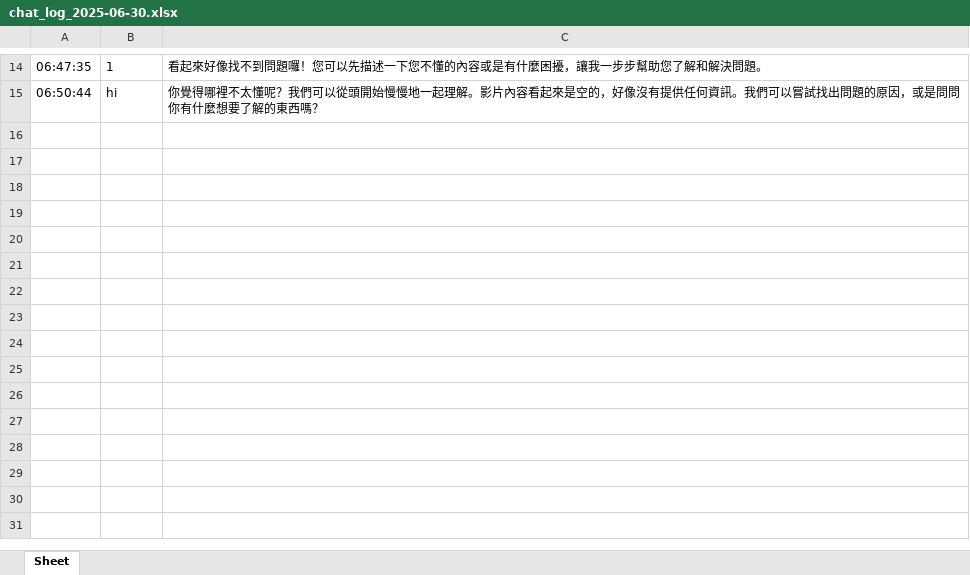
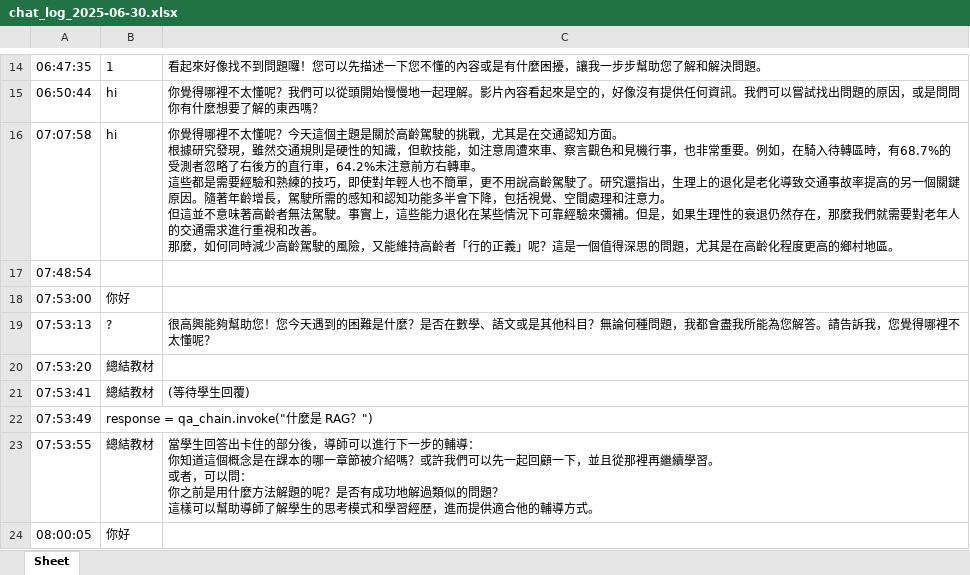
Before and after one commit to johnson7321/llama-tutor-agent, an Excel workbook: logs/chat/chat_log_2025-06-30.xlsx, sheet Sheet, drawn as a sheet; only a part is shown, gaps mark what is left out; values as stored, in another font and other column widths than the file's, no borders; ↵ is a line break in a cell; the diff covers the shown part only; the diff names each change by its address in the sheet, - before the commit and + after, or states it on an @@ line.

```diff
--- a/logs/chat/chat_log_2025-06-30.xlsx (sheet Sheet)
+++ b/logs/chat/chat_log_2025-06-30.xlsx (sheet Sheet)
+row 16: 07:07:58 | hi | 你覺得哪裡不太懂呢？今天這個主題是關於高齡駕駛的挑戰，尤其是在交通認知方面。 ↵ 根據研究發現，雖然交通規則是硬性的知識，但軟技能，如注意周遭來車、察言觀色和見機行事，也非常重要。例如，在騎入待轉區時，有68.7%的受測者忽略了右後方的直行車，64.2%未注意前方右轉車。 ↵ 這些都是需要經驗和熟練的技巧，即使對年輕人也不簡單，更不用說高齡駕駛了。研究還指出，生理上的退化是老化導致交通事故率提高的另一個關鍵原因。隨著年齡增長，駕駛所需的感知和認知功能多半會下降，包括視覺、空間處理和注意力。 ↵ 但這並不意味著高齡者無法駕駛。事實上，這些能力退化在某些情況下可靠經驗來彌補。但是，如果生理性的衰退仍然存在，那麼我們就需要對老年人的交通需求進行重視和改善。 ↵ 那麼，如何同時減少高齡駕駛的風險，又能維持高齡者「行的正義」呢？這是一個值得深思的問題，尤其是在高齡化程度更高的鄉村地區。
+row 17: 07:48:54
+row 18: 07:53:00 | 你好
+row 19: 07:53:13 | ? | 很高興能夠幫助您！您今天遇到的困難是什麼？是否在數學、語文或是其他科目？無論何種問題，我都會盡我所能為您解答。請告訴我，您覺得哪裡不太懂呢？
+row 20: 07:53:20 | 總結教材
+row 21: 07:53:41 | 總結教材 | (等待學生回覆)
+row 22: 07:53:49 | response = qa_chain.invoke("什麼是 RAG？")
+row 23: 07:53:55 | 總結教材 | 當學生回答出卡住的部分後，導師可以進行下一步的輔導： ↵ 你知道這個概念是在課本的哪一章節被介紹嗎？或許我們可以先一起回顧一下，並且從那裡再繼續學習。 ↵ 或者，可以問： ↵ 你之前是用什麼方法解題的呢？是否有成功地解過類似的問題？ ↵ 這樣可以幫助導師了解學生的思考模式和學習經歷，進而提供適合他的輔導方式。
+row 24: 08:00:05 | 你好
```
Also changed, not shown: 9 added rows elsewhere in this sheet, 14 other files.
